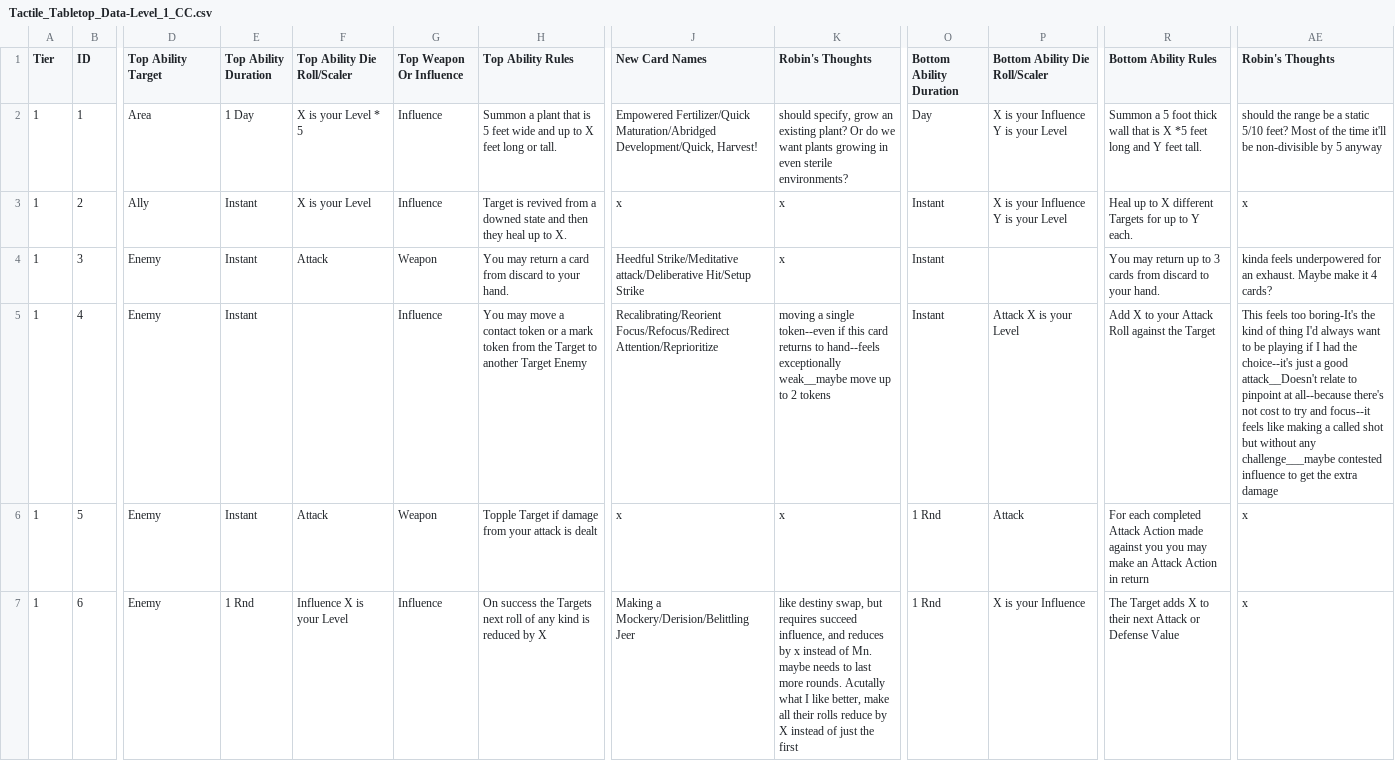
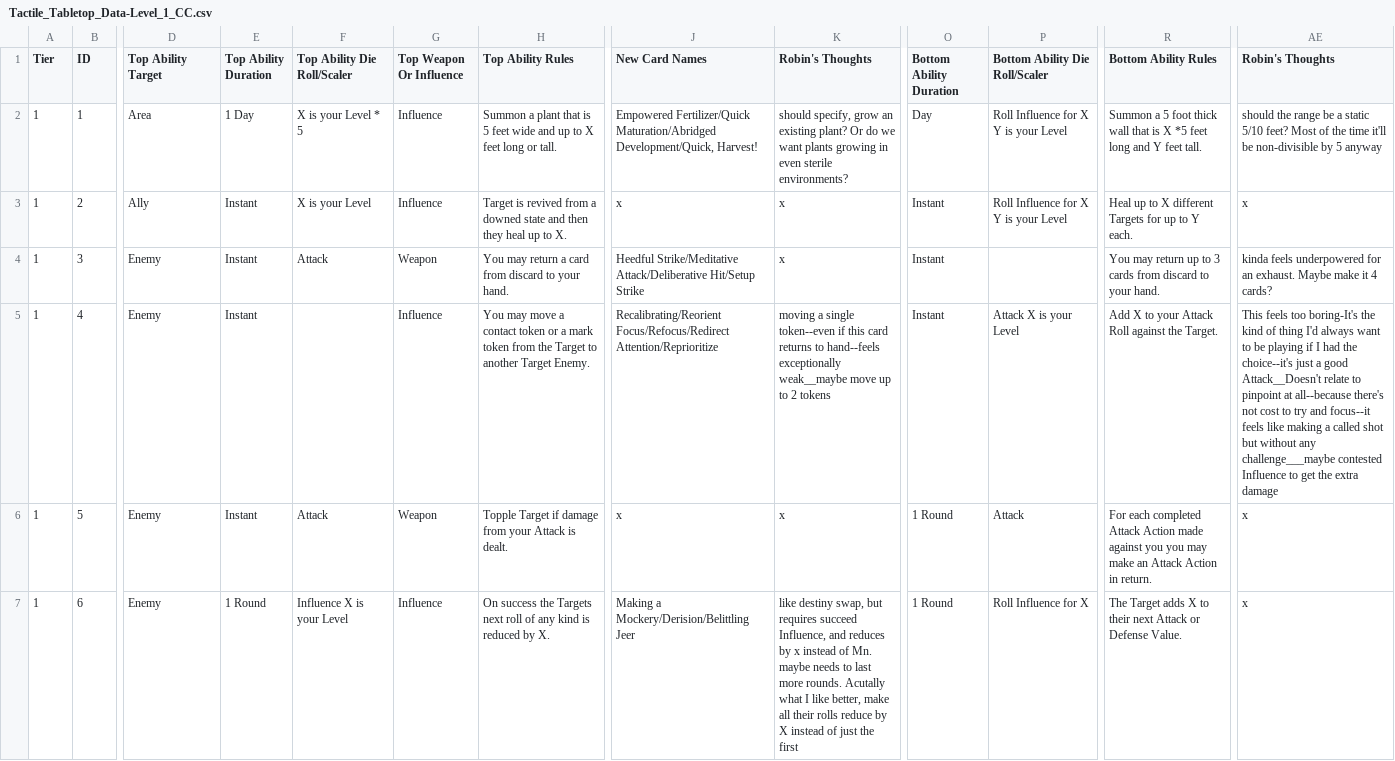
Before and after one commit to SirPinkleton/TableTopRolePlaying_Squib, a CSV file: tactile_tabletop/Character Cards/Tactile_Tabletop_Data-Level_1_CC.csv, drawn as a sheet; only a part is shown, gaps mark what is left out; the diff covers the shown part only; the diff names each change by its address in the sheet, - before the commit and + after, or states it on an @@ line.

Commit message:
Card rework, Level 1, Cards 11-21

```diff
--- a/tactile_tabletop/Character Cards/Tactile_Tabletop_Data-Level_1_CC.csv
+++ b/tactile_tabletop/Character Cards/Tactile_Tabletop_Data-Level_1_CC.csv
-P2:P3 (Bottom Ability Die Roll/Scaler): X is your Influence Y is your Level
+P2:P3 (Bottom Ability Die Roll/Scaler): Roll Influence for X Y is your Level
-J4 (New Card Names): Heedful Strike/Meditative attack/Deliberative Hit/Setup Strike
+J4 (New Card Names): Heedful Strike/Meditative Attack/Deliberative Hit/Setup Strike
-H5 (Top Ability Rules): …another Target Enemy
+H5 (Top Ability Rules): …another Target Enemy.
-R5 (Bottom Ability Rules): Add X to your Attack Roll against the Target
+R5 (Bottom Ability Rules): Add X to your Attack Roll against the Target.
-AE5 (Robin's Thoughts): …a good attack__Doesn't relate to pinpoint at all--because there's not cost to try and focus--it feels like making a called shot but without any challenge___maybe contested influence to get…
+AE5 (Robin's Thoughts): …a good Attack__Doesn't relate to pinpoint at all--because there's not cost to try and focus--it feels like making a called shot but without any challenge___maybe contested Influence to get…
-H6 (Top Ability Rules): …from your attack is dealt
+H6 (Top Ability Rules): …from your Attack is dealt.
-O6:O7 (Bottom Ability Duration): 1 Rnd
+O6:O7 (Bottom Ability Duration): 1 Round
-R6 (Bottom Ability Rules): …Action in return
+R6 (Bottom Ability Rules): …Action in return.
-E7 (Top Ability Duration): 1 Rnd
+E7 (Top Ability Duration): 1 Round
-H7 (Top Ability Rules): …reduced by X
+H7 (Top Ability Rules): …reduced by X.
-K7 (Robin's Thoughts): …requires succeed influence, and reduces…
+K7 (Robin's Thoughts): …requires succeed Influence, and reduces…
-P7 (Bottom Ability Die Roll/Scaler): X is your Influence
+P7 (Bottom Ability Die Roll/Scaler): Roll Influence for X
-R7 (Bottom Ability Rules): …or Defense Value
+R7 (Bottom Ability Rules): …or Defense Value.
```
Also changed, not shown: 136 edited cells elsewhere in this file.
